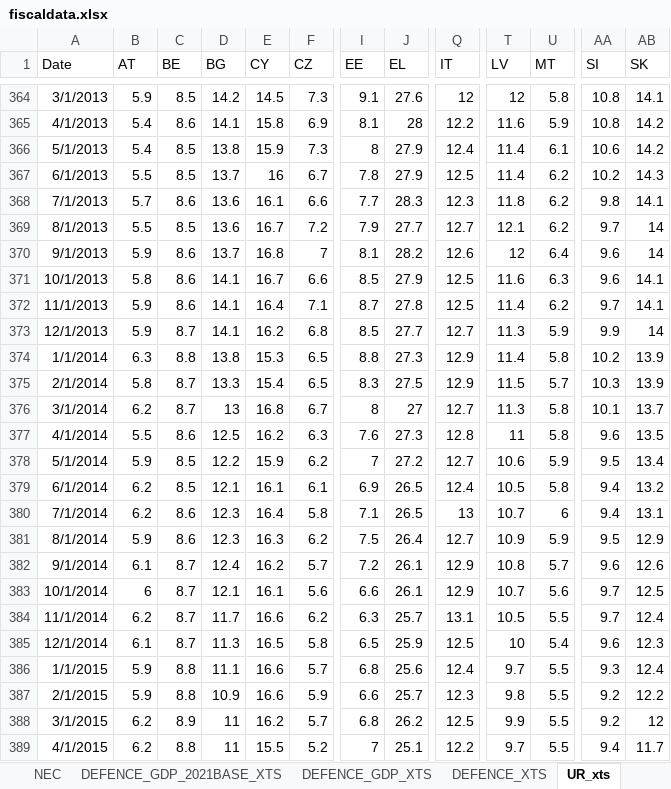
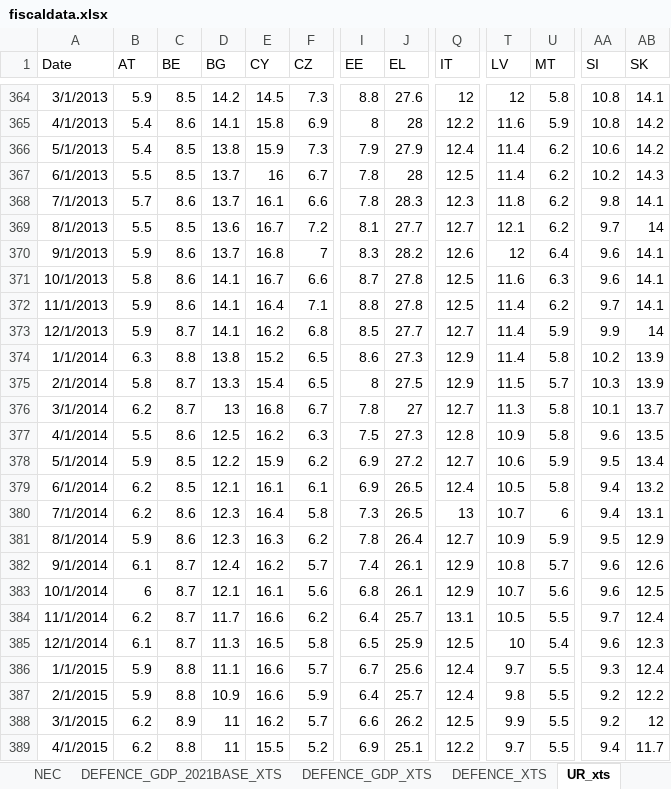
Before and after one commit to mflanagan201/gcal_auto, an Excel workbook: fiscaldata.xlsx, sheet UR_xts, drawn as a sheet; only a part is shown, gaps mark what is left out; values as stored, in another font and other column widths than the file's, no borders; the diff covers the shown part only; the diff names each change by its address in the sheet, - before the commit and + after, or states it on an @@ line.

```diff
--- a/fiscaldata.xlsx (sheet UR_xts)
+++ b/fiscaldata.xlsx (sheet UR_xts)
-I364 (EE): 9.1
+I364 (EE): 8.8
-I365 (EE): 8.1
+I365 (EE): 8
-I366 (EE): 8
+I366 (EE): 7.9
-U366 (MT): 6.1
+U366 (MT): 6.2
-J367 (EL): 27.9
+J367 (EL): 28
-D368 (BG): 13.6
+D368 (BG): 13.7
-I368 (EE): 7.7
+I368 (EE): 7.8
-I369 (EE): 7.9
+I369 (EE): 8.1
-I370 (EE): 8.1
+I370 (EE): 8.3
-AB370 (SK): 14
+AB370 (SK): 14.1
-I371 (EE): 8.5
+I371 (EE): 8.7
-J371 (EL): 27.9
+J371 (EL): 27.8
-I372 (EE): 8.7
+I372 (EE): 8.8
-T373 (LV): 11.3
+T373 (LV): 11.4
-E374 (CY): 15.3
+E374 (CY): 15.2
-I374 (EE): 8.8
+I374 (EE): 8.6
-I375 (EE): 8.3
+I375 (EE): 8
-I376 (EE): 8
+I376 (EE): 7.8
-I377 (EE): 7.6
+I377 (EE): 7.5
-T377 (LV): 11
+T377 (LV): 10.9
-I378 (EE): 7
+I378 (EE): 6.9
-I380 (EE): 7.1
+I380 (EE): 7.3
-I381 (EE): 7.5
+I381 (EE): 7.8
-I382 (EE): 7.2
+I382 (EE): 7.4
-I383 (EE): 6.6
+I383 (EE): 6.8
-AA383 (SI): 9.7
+AA383 (SI): 9.6
-I384 (EE): 6.3
+I384 (EE): 6.4
-I386 (EE): 6.8
+I386 (EE): 6.7
-I387 (EE): 6.6
+I387 (EE): 6.4
-Q387 (IT): 12.3
+Q387 (IT): 12.4
-I388 (EE): 6.8
+I388 (EE): 6.6
-I389 (EE): 7
+I389 (EE): 6.9
```
Also changed, not shown: 402 edited cells elsewhere in this sheet, sheet HICP_xts.
